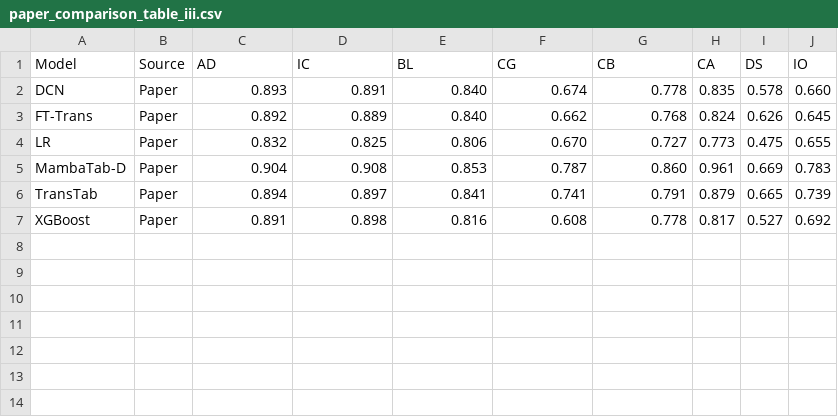
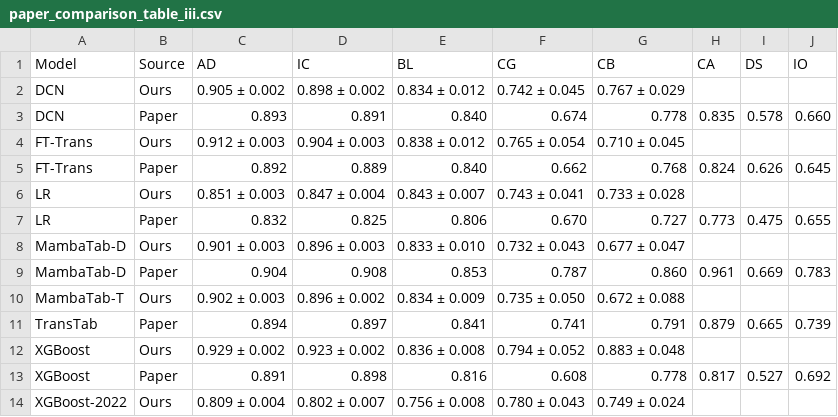
Before and after one commit to VeerDoria/MambaTab, a CSV file: results/fil/tables/paper_comparison_table_iii.csv, drawn as a sheet; the diff names each change by its address in the sheet, - before the commit and + after, or states it on an @@ line.

Commit message:
add paper specific xgboost

```diff
--- a/results/fil/tables/paper_comparison_table_iii.csv
+++ b/results/fil/tables/paper_comparison_table_iii.csv
+row 2: DCN | Ours | 0.905 ± 0.002 | 0.898 ± 0.002 | 0.834 ± 0.012 | 0.742 ± 0.045 | 0.767 ± 0.029
+row 4: FT-Trans | Ours | 0.912 ± 0.003 | 0.904 ± 0.003 | 0.838 ± 0.012 | 0.765 ± 0.054 | 0.710 ± 0.045
+row 6: LR | Ours | 0.851 ± 0.003 | 0.847 ± 0.004 | 0.843 ± 0.007 | 0.743 ± 0.041 | 0.733 ± 0.028
+row 8: MambaTab-D | Ours | 0.901 ± 0.003 | 0.896 ± 0.003 | 0.833 ± 0.010 | 0.732 ± 0.043 | 0.677 ± 0.047
+row 10: MambaTab-T | Ours | 0.902 ± 0.003 | 0.896 ± 0.002 | 0.834 ± 0.009 | 0.735 ± 0.050 | 0.672 ± 0.088
+row 12: XGBoost | Ours | 0.929 ± 0.002 | 0.923 ± 0.002 | 0.836 ± 0.008 | 0.794 ± 0.052 | 0.883 ± 0.048
+row 14: XGBoost-2022 | Ours | 0.809 ± 0.004 | 0.802 ± 0.007 | 0.756 ± 0.008 | 0.780 ± 0.043 | 0.749 ± 0.024
```
Also changed, not shown: results/vanilla/comparison_auprc.csv, results/vanilla/comparison_auroc.csv, 42 other files.
